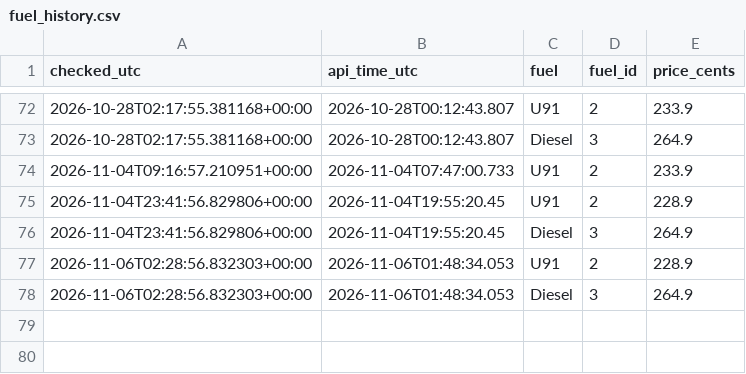
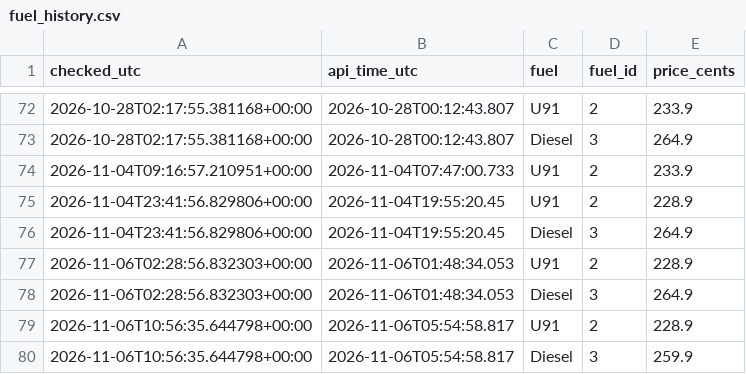
Before and after one commit to kdibd1/fuel-tracker, a CSV file: fuel_history.csv, drawn as a sheet; only a part is shown, gaps mark what is left out.

Commit message:
Update fuel prices and graph

```diff
--- a/fuel_history.csv
+++ b/fuel_history.csv
@@ -78 +78,3 @@ checked_utc,api_time_utc,fuel,fuel_id,price_cents
 2026-11-06T02:28:56.832303+00:00,2026-11-06T01:48:34.053,Diesel,3,264.9
+2026-11-06T10:56:35.644798+00:00,2026-11-06T05:54:58.817,U91,2,228.9
+2026-11-06T10:56:35.644798+00:00,2026-11-06T05:54:58.817,Diesel,3,259.9
```
Also changed, not shown: 2 other files.
